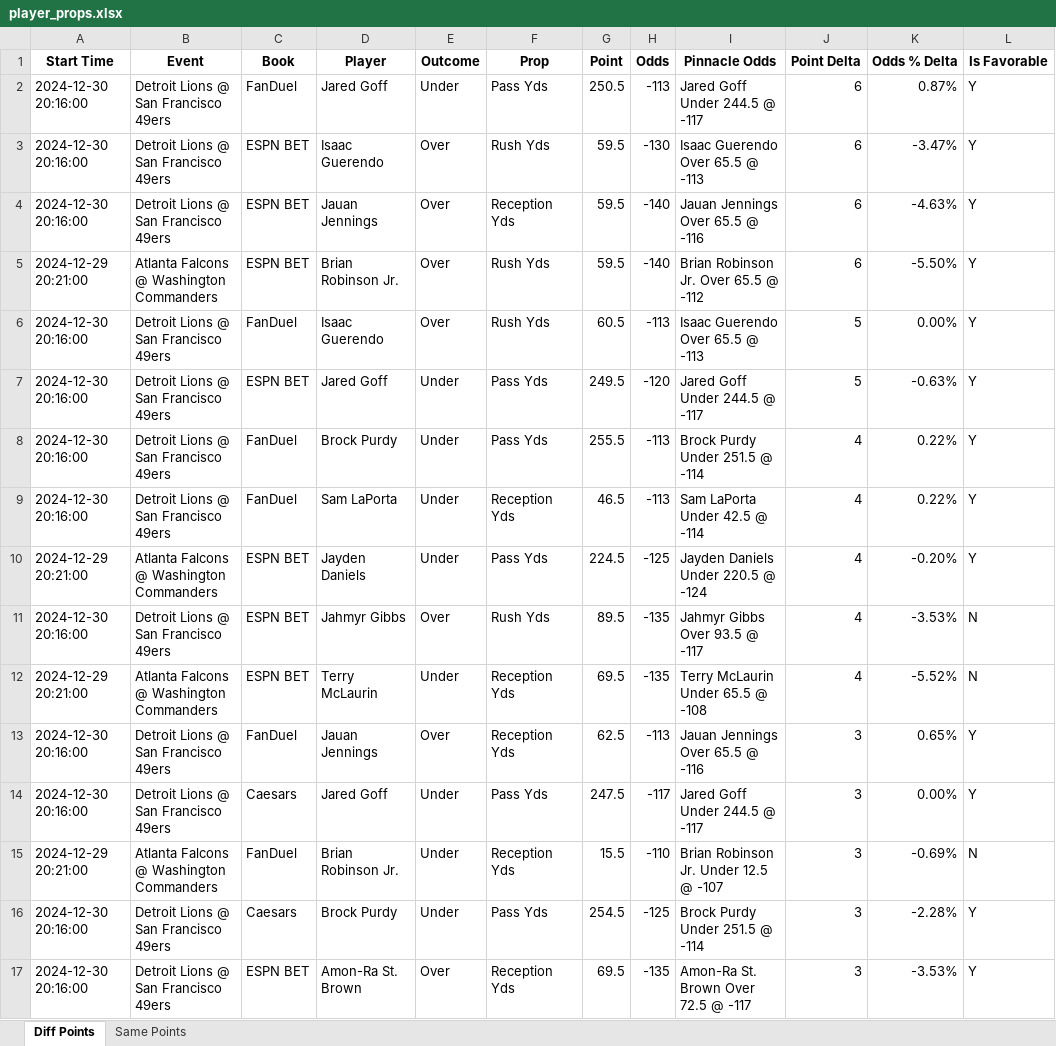
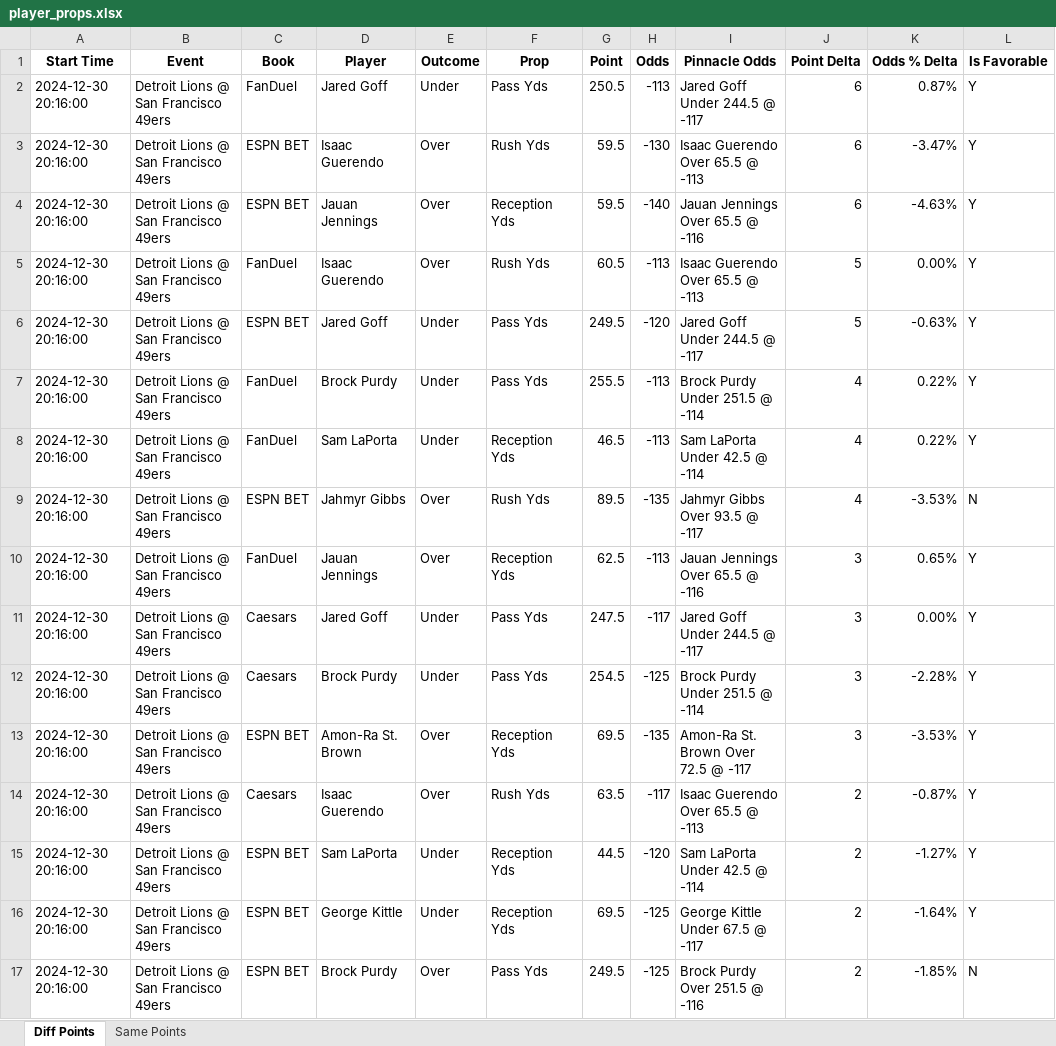
Before and after one commit to rahulShahCode/player-props-scraper, an Excel workbook: player_props.xlsx, sheet Diff Points, drawn as a sheet; only a part is shown; the shorter side is filled out with more unchanged rows; values as stored, in another font and other column widths than the file's, no borders; the diff covers the shown part only; the diff names each change by its address in the sheet, - before the commit and + after, or states it on an @@ line.

```diff
--- a/player_props.xlsx (sheet Diff Points)
+++ b/player_props.xlsx (sheet Diff Points)
-row 5: 2024-12-29 20:21:00 | Atlanta Falcons @ Washington Commanders | ESPN BET | Brian Robinson Jr. | Over | Rush Yds | 59.5 | -140 | Brian Robinson Jr. Over 65.5 @ -112 | 6 | -5.50% | Y
-row 10: 2024-12-29 20:21:00 | Atlanta Falcons @ Washington Commanders | ESPN BET | Jayden Daniels | Under | Pass Yds | 224.5 | -125 | Jayden Daniels Under 220.5 @ -124 | 4 | -0.20% | Y
-row 12: 2024-12-29 20:21:00 | Atlanta Falcons @ Washington Commanders | ESPN BET | Terry McLaurin | Under | Reception Yds | 69.5 | -135 | Terry McLaurin Under 65.5 @ -108 | 4 | -5.52% | N
-row 15: 2024-12-29 20:21:00 | Atlanta Falcons @ Washington Commanders | FanDuel | Brian Robinson Jr. | Under | Reception Yds | 15.5 | -110 | Brian Robinson Jr. Under 12.5 @ -107 | 3 | -0.69% | N
```
Also changed, not shown: 34 removed rows and 2 edited cells elsewhere in this sheet, sheet Same Points, 2 other files.
